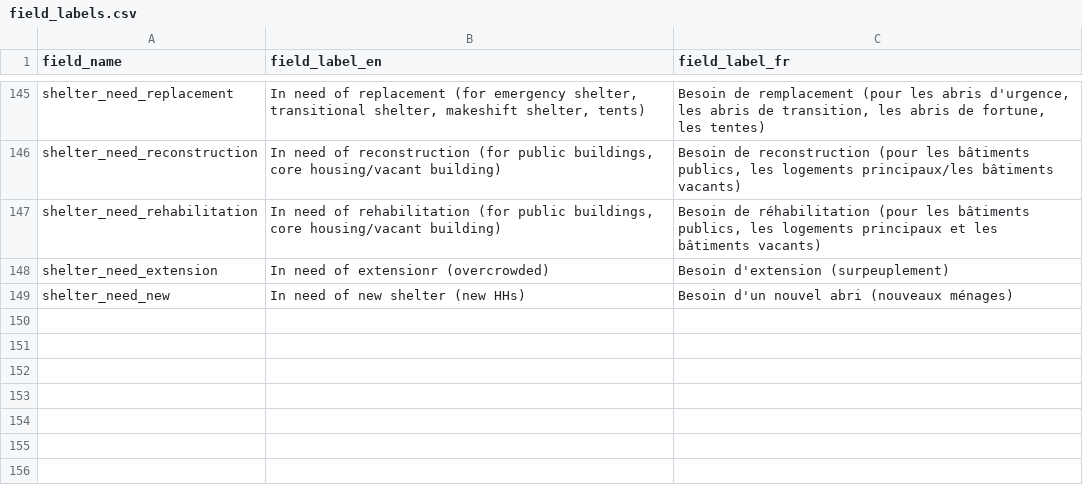
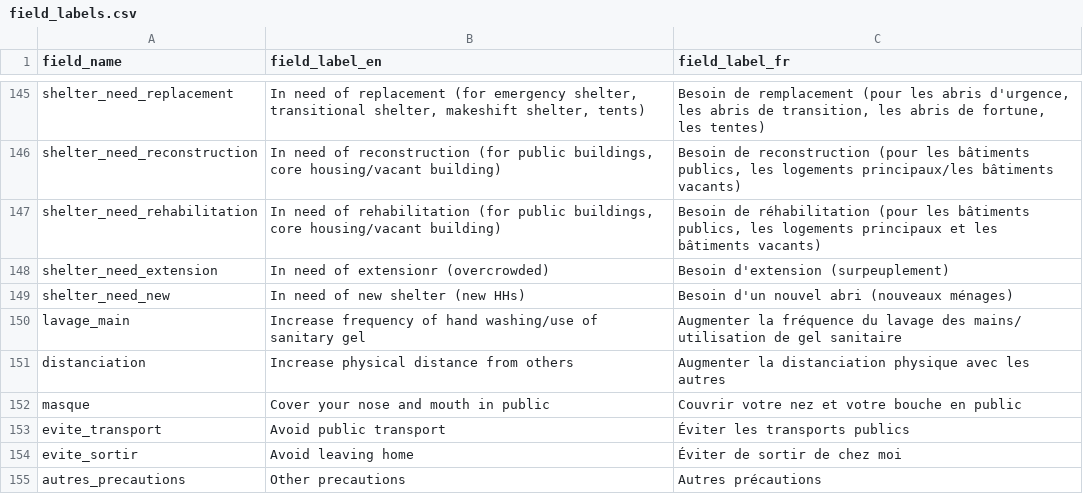
Before and after one commit to CartONG/opsmap-datasets, a CSV file: showcase/FDF/field_labels.csv, drawn as a sheet; only a part is shown, gaps mark what is left out; the diff names each change by its address in the sheet, - before the commit and + after, or states it on an @@ line.

Commit message:
Update field_labels.csv
add label covid

```diff
--- a/showcase/FDF/field_labels.csv
+++ b/showcase/FDF/field_labels.csv
+row 150: lavage_main | Increase frequency of hand washing/use of sanitary gel | Augmenter la fréquence du lavage des mains/ utilisation de gel sanitaire
+row 151: distanciation | Increase physical distance from others | Augmenter la distanciation physique avec les autres
+row 152: masque | Cover your nose and mouth in public | Couvrir votre nez et votre bouche en public
+row 153: evite_transport | Avoid public transport | Éviter les transports publics
+row 154: evite_sortir | Avoid leaving home | Éviter de sortir de chez moi
+row 155: autres_precautions | Other precautions | Autres précautions
```
